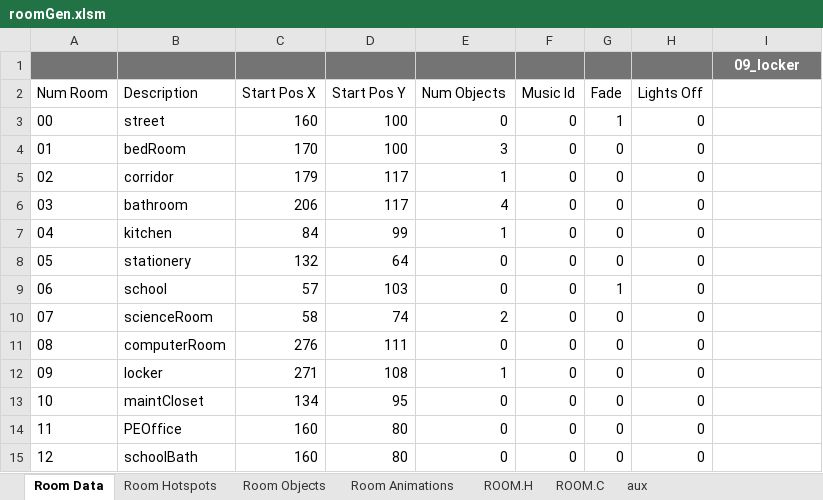
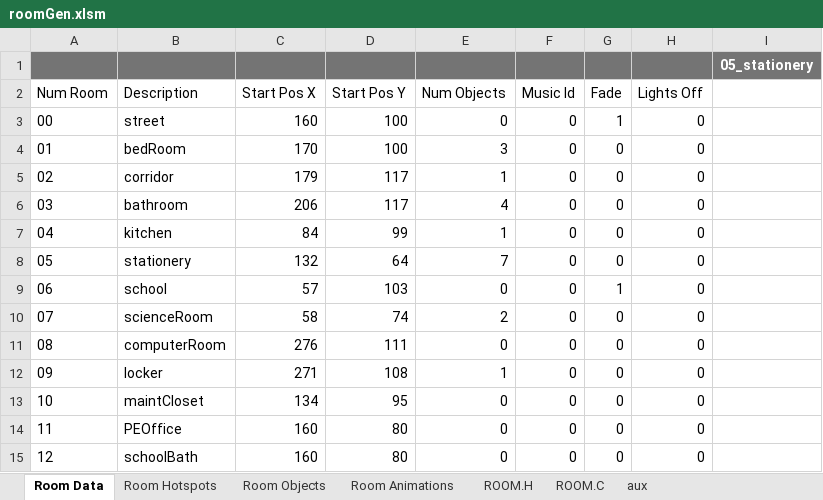
Before and after one commit to warrior-rockk/out-of-cash, an Excel workbook: tools/roomGen.xlsm, sheet Room Data, drawn as a sheet; values as stored, in another font and other column widths than the file's, no borders; charts and pictures and table styles not drawn; the diff names each change by its address in the sheet, - before the commit and + after, or states it on an @@ line.

Commit message:
gameplay: room objects

```diff
--- a/tools/roomGen.xlsm (sheet Room Data)
+++ b/tools/roomGen.xlsm (sheet Room Data)
-I1: 09_locker
+I1: 05_stationery
-E8 (Num Objects): 0
+E8 (Num Objects): 7
```
Also changed, not shown: sheet ROOM.H, sheet Room Objects, 27 other files.
